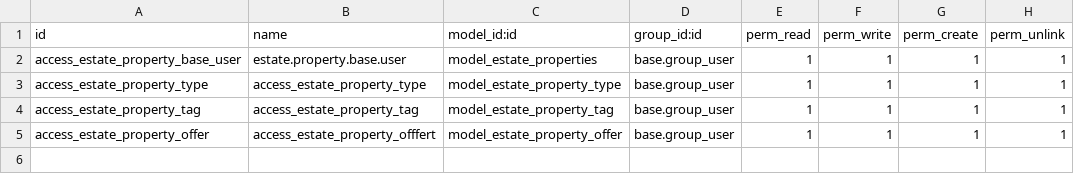
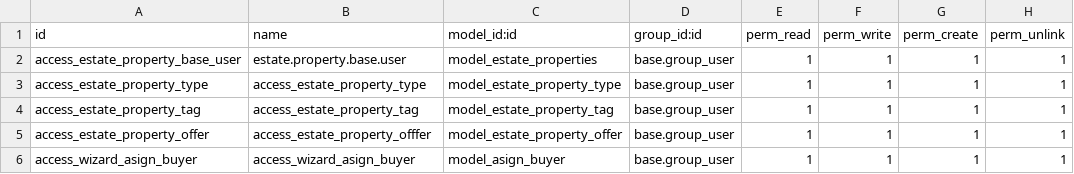
Before and after one commit to maan-odoo/estate, a CSV file: security/ir.model.access.csv, drawn as a sheet.

Commit message:
wizard added

```diff
--- a/security/ir.model.access.csv
+++ b/security/ir.model.access.csv
@@ -4,2 +4,3 @@ access_estate_property_type,access_estate_property_type,model_estate_property_ty
 access_estate_property_tag,access_estate_property_tag,model_estate_property_tag,base.group_user,1,1,1,1
-access_estate_property_offer,access_estate_property_offfert,model_estate_property_offer,base.group_user,1,1,1,1
+access_estate_property_offer,access_estate_property_offfer,model_estate_property_offer,base.group_user,1,1,1,1
+access_wizard_asign_buyer,access_wizard_asign_buyer,model_asign_buyer,base.group_user,1,1,1,1
```
Also changed, not shown: 3 other files.
